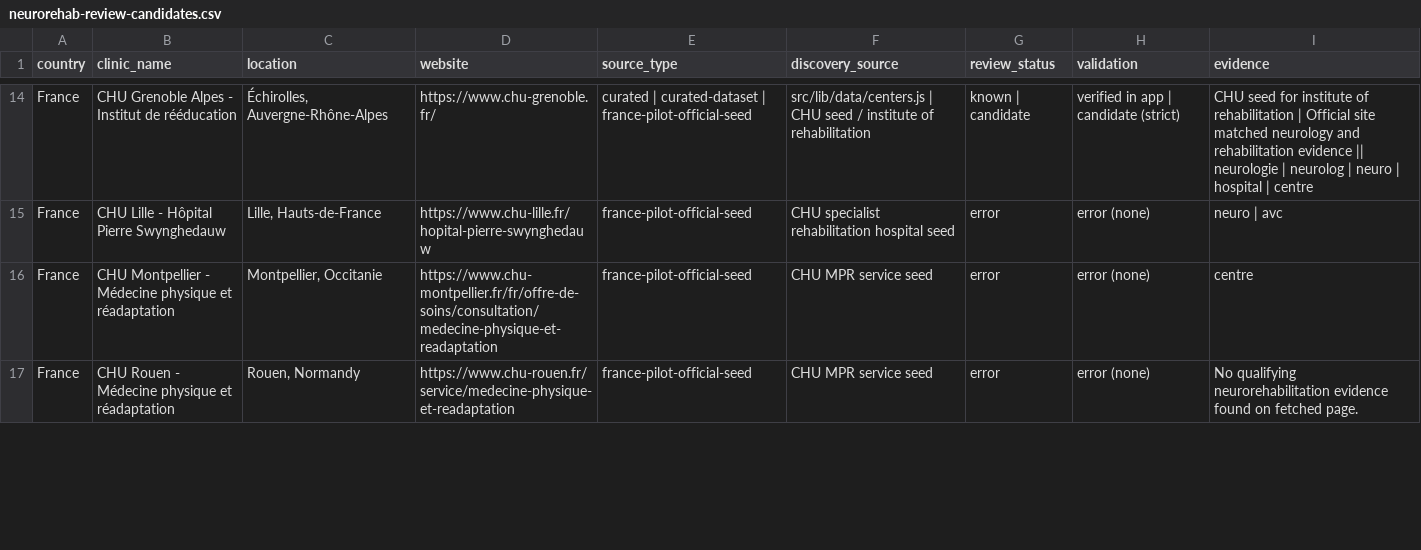
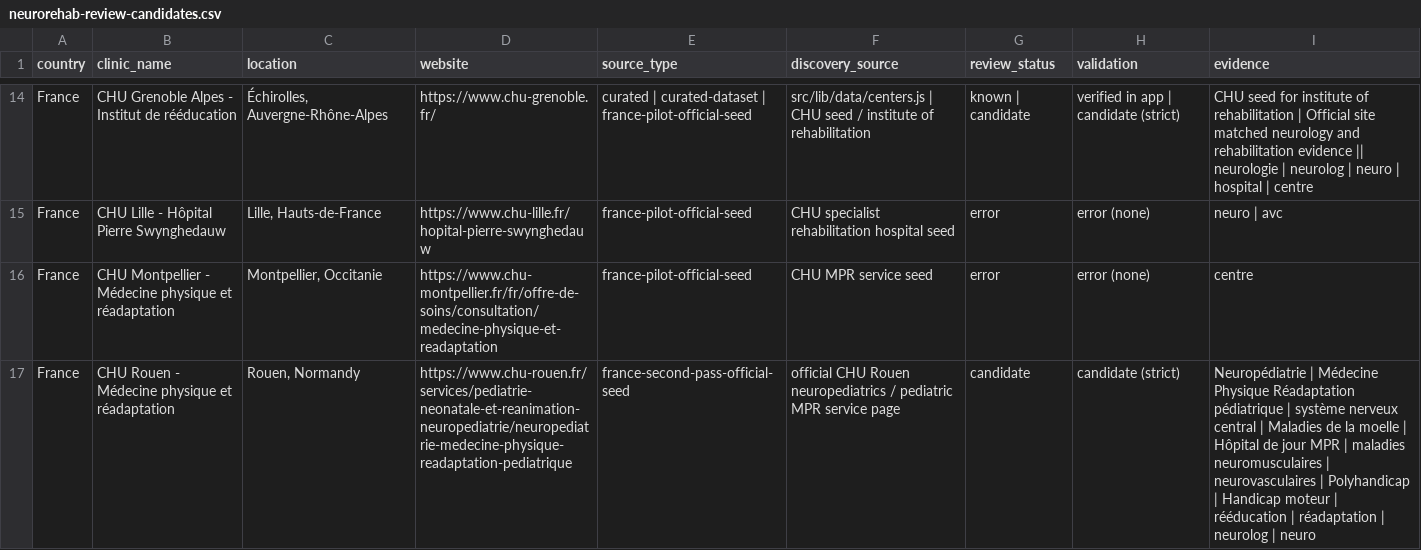
Before and after one commit to rickybob-dev/neurovia-clinics, a CSV file: neurorehab-review-candidates.csv, drawn as a sheet; only a part is shown, gaps mark what is left out; the diff covers the shown part only.

Commit message:
Add approved French neurorehab centers

```diff
--- a/neurorehab-review-candidates.csv
+++ b/neurorehab-review-candidates.csv
@@ -16,2 +16,2 @@ France,CHU Lille - Hôpital Pierre Swynghedauw,"Lille, Hauts-de-France",https://
 France,CHU Montpellier - Médecine physique et réadaptation,"Montpellier, Occitanie",https://www.chu-montpellier.fr/fr/offre-de-soins/consultation/medecine-physique-et-readaptation,france-pilot-official-seed,CHU MPR service seed,error,error (none),centre
-France,CHU Rouen - Médecine physique et réadaptation,"Rouen, Normandy",https://www.chu-rouen.fr/service/medecine-physique-et-readaptation,france-pilot-official-seed,CHU MPR service seed,error,error (none),No qualifying neurorehabilitation evidence found on fetched page.
+France,CHU Rouen - Médecine physique et réadaptation,"Rouen, Normandy",https://www.chu-rouen.fr/services/pediatrie-neonatale-et-reanimation-neuropediatrie/neuropediatrie-medecine-physique-readaptation-pediatrique,france-second-pass-official-seed,official CHU Rouen neuropediatrics / pediatric MPR service page,candidate,candidate (strict),Neuropédiatrie | Médecine Physique Réadaptation pédiatrique | système nerveux central | Maladies de la moelle | Hôpital de jour MPR | maladies neuromusculaires | neurovasculaires | Polyhandicap | Handicap moteur | rééducation | réadaptation | neurolog | neuro
```
Also changed, not shown: 1 added row and 12 edited cells elsewhere in this file, neurorehab-scrape-raw.csv, 5 other files.
